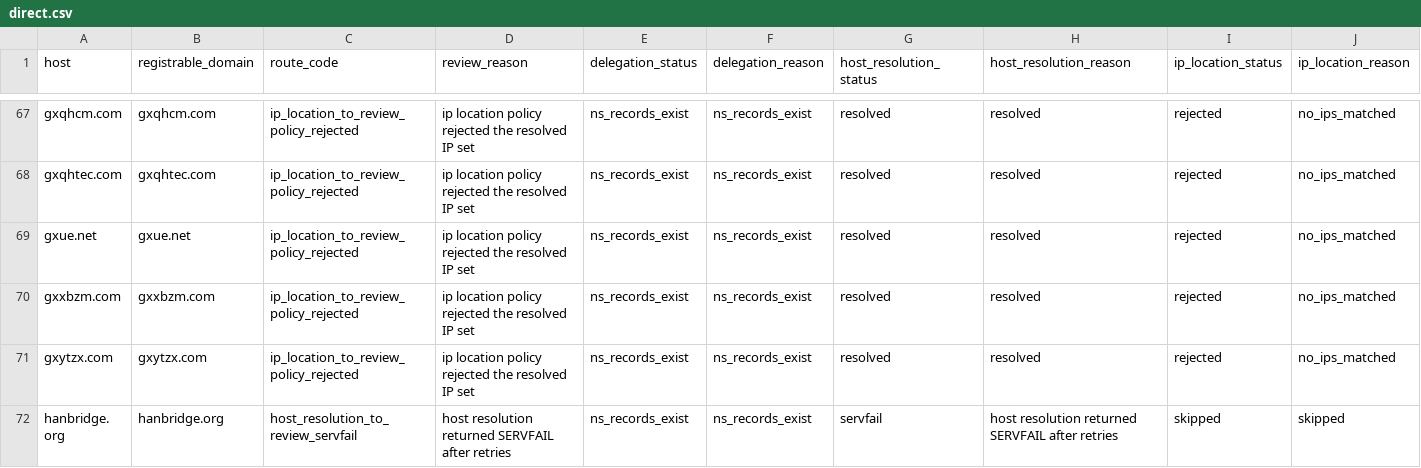
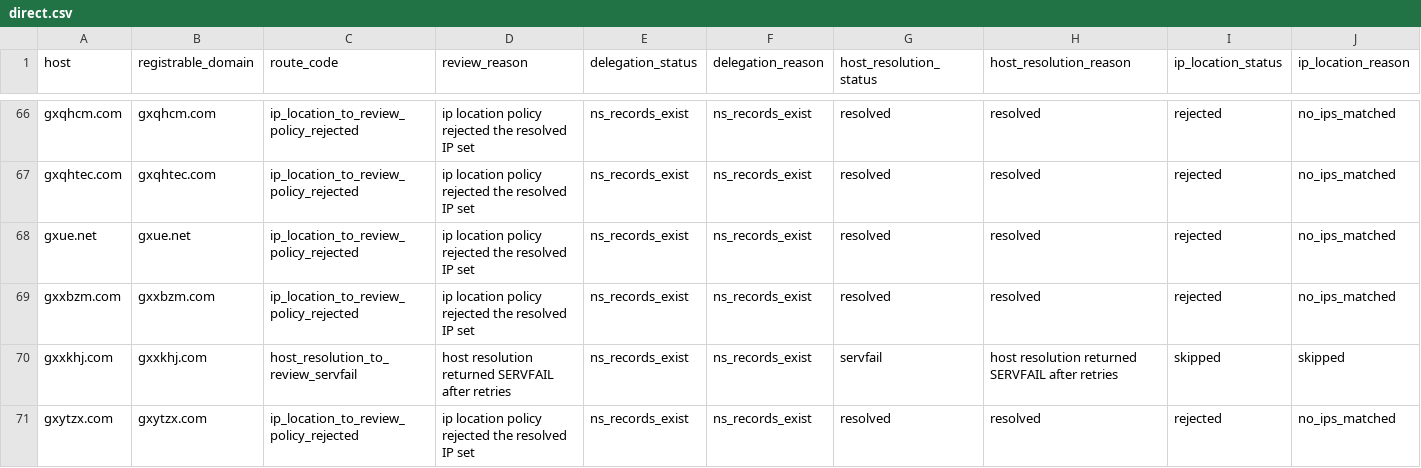
Before and after one commit to oxfa/niamodretlif, a CSV file: output/review/direct.csv, drawn as a sheet; only a part is shown, gaps mark what is left out; the shorter side is filled out with more unchanged rows; rows hold the shown columns only; the diff covers the shown part only; the diff names each change by its address in the sheet, - before the commit and + after, or states it on an @@ line.

```diff
--- a/output/review/direct.csv
+++ b/output/review/direct.csv
+row 70: gxxkhj.com | gxxkhj.com | host_resolution_to_review_servfail | host resolution returned SERVFAIL after retries | ns_records_exist | ns_records_exist | servfail | host resolution returned SERVFAIL after retries | skipped | skipped
```
Also changed, not shown: 1 added row and 6 removed rows elsewhere in this file, 2 other files.
